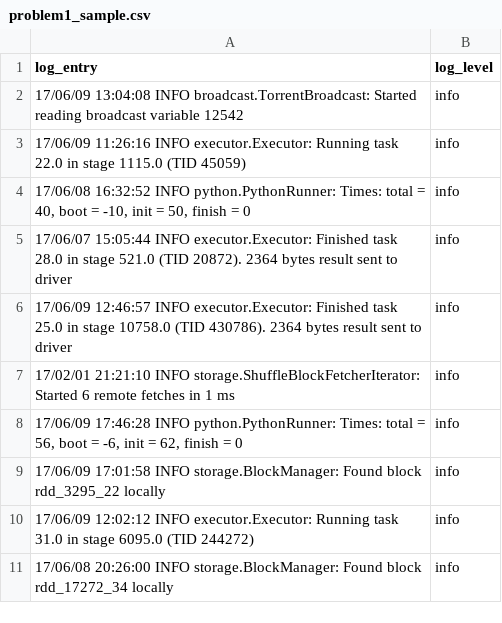
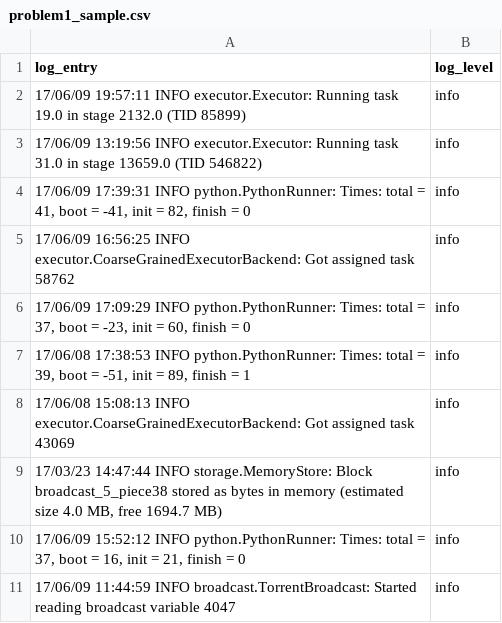
Before and after one commit to gu-dsan6000/fall-2025-a06-ehealy19, a CSV file: data/output/problem1_sample.csv, drawn as a sheet.

Commit message:
fixed issue for problem 1 with clusters

```diff
--- a/data/output/problem1_sample.csv
+++ b/data/output/problem1_sample.csv
@@ -1,11 +1,11 @@
 log_entry,log_level
-17/06/09 13:04:08 INFO broadcast.TorrentBroadcast: Started reading broadcast variable 12542,info
-17/06/09 11:26:16 INFO executor.Executor: Running task 22.0 in stage 1115.0 (TID 45059),info
-"17/06/08 16:32:52 INFO python.PythonRunner: Times: total = 40, boot = -10, init = 50, finish = 0",info
-17/06/07 15:05:44 INFO executor.Executor: Finished task 28.0 in stage 521.0 (TID 20872). 2364 bytes result sent to driver,info
-17/06/09 12:46:57 INFO executor.Executor: Finished task 25.0 in stage 10758.0 (TID 430786). 2364 bytes result sent to driver,info
-17/02/01 21:21:10 INFO storage.ShuffleBlockFetcherIterator: Started 6 remote fetches in 1 ms,info
-"17/06/09 17:46:28 INFO python.PythonRunner: Times: total = 56, boot = -6, init = 62, finish = 0",info
-17/06/09 17:01:58 INFO storage.BlockManager: Found block rdd_3295_22 locally,info
-17/06/09 12:02:12 INFO executor.Executor: Running task 31.0 in stage 6095.0 (TID 244272),info
-17/06/08 20:26:00 INFO storage.BlockManager: Found block rdd_17272_34 locally,info
+17/06/09 19:57:11 INFO executor.Executor: Running task 19.0 in stage 2132.0 (TID 85899),info
+17/06/09 13:19:56 INFO executor.Executor: Running task 31.0 in stage 13659.0 (TID 546822),info
+"17/06/09 17:39:31 INFO python.PythonRunner: Times: total = 41, boot = -41, init = 82, finish = 0",info
+17/06/09 16:56:25 INFO executor.CoarseGrainedExecutorBackend: Got assigned task 58762,info
+"17/06/09 17:09:29 INFO python.PythonRunner: Times: total = 37, boot = -23, init = 60, finish = 0",info
+"17/06/08 17:38:53 INFO python.PythonRunner: Times: total = 39, boot = -51, init = 89, finish = 1",info
+17/06/08 15:08:13 INFO executor.CoarseGrainedExecutorBackend: Got assigned task 43069,info
+"17/03/23 14:47:44 INFO storage.MemoryStore: Block broadcast_5_piece38 stored as bytes in memory (estimated size 4.0 MB, free 1694.7 MB)",info
+"17/06/09 15:52:12 INFO python.PythonRunner: Times: total = 37, boot = 16, init = 21, finish = 0",info
+17/06/09 11:44:59 INFO broadcast.TorrentBroadcast: Started reading broadcast variable 4047,info
```
Also changed, not shown: 11 other files.
